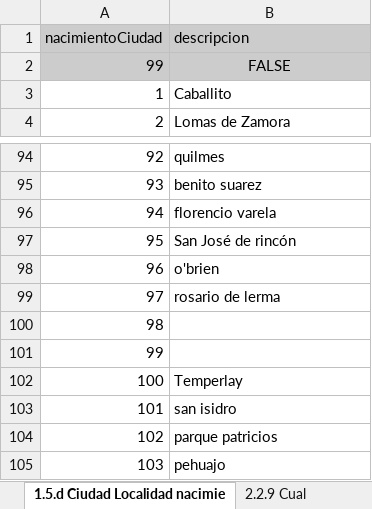
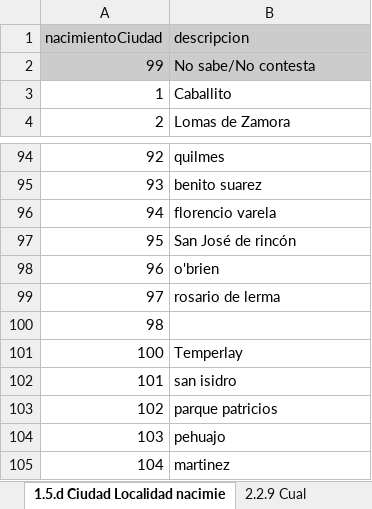
Before and after one commit to diegodlh/formio, an Excel workbook: manual_codigos.xlsx, sheet 1.5.d Ciudad Localidad nacimie, drawn as a sheet; only a part is shown, gaps mark what is left out; the shorter side is filled out with more unchanged rows; values as stored, in another font and other column widths than the file's, no borders; charts and pictures not drawn; the diff names each change by its address in the sheet, - before the commit and + after, or states it on an @@ line.

```diff
--- a/manual_codigos.xlsx (sheet 1.5.d Ciudad Localidad nacimie)
+++ b/manual_codigos.xlsx (sheet 1.5.d Ciudad Localidad nacimie)
-B2 (descripcion): FALSE
+B2 (descripcion): No sabe/No contesta
-B2 alignment: center
+B2 alignment: left
-row 101: 99
```
Also changed, not shown: sheet 1.2.8 Especificar cuál, sheet 1.5.a País de origen, sheet 1.5.b Provincia nacimiento, sheet 1.1.a Partido, sheet 1.5.c Partido nacimiento, sheet 1.1.b CiudadLocalidad, 2 other files.
